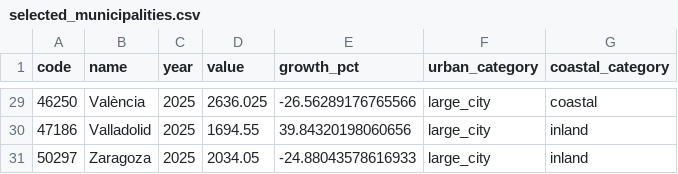
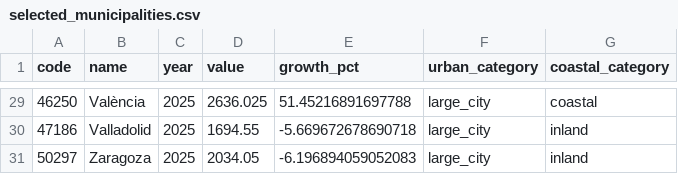
Before and after one commit to lidonmiguel/spain-housing-analysis, a CSV file: reports/tables/block01/selected_municipalities.csv, drawn as a sheet; only a part is shown, gaps mark what is left out; the diff covers the shown part only.

```diff
--- a/reports/tables/block01/selected_municipalities.csv
+++ b/reports/tables/block01/selected_municipalities.csv
@@ -29,3 +29,3 @@ code,name,year,value,growth_pct,urban_category,coastal_category
-46250,València,2025,2636.025,-26.56289176765566,large_city,coastal
-47186,Valladolid,2025,1694.55,39.84320198060656,large_city,inland
-50297,Zaragoza,2025,2034.05,-24.88043578616933,large_city,inland
+46250,València,2025,2636.025,51.45216891697788,large_city,coastal
+47186,Valladolid,2025,1694.55,-5.669672678690718,large_city,inland
+50297,Zaragoza,2025,2034.05,-6.196894059052083,large_city,inland
```
Also changed, not shown: 27 edited cells elsewhere in this file, reports/tables/block01/municipal_purchase_history.csv, 9 other files.
